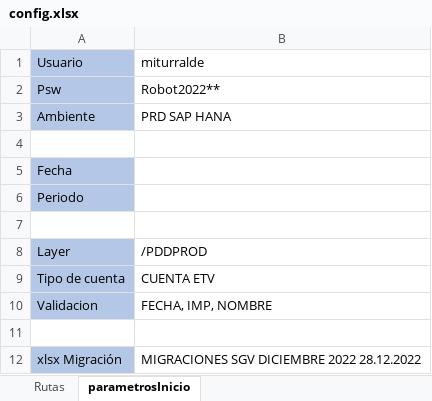
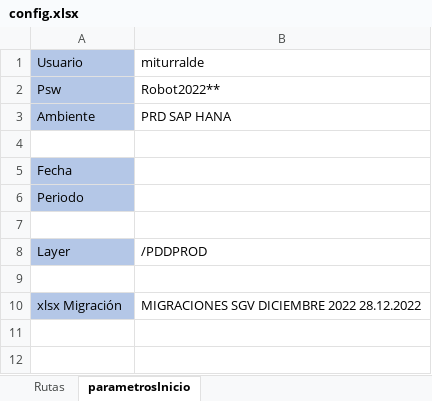
Before and after one commit to cristhiaml95/Traslado-de-tesoreria-B5, an Excel workbook: config.xlsx, sheet parametrosInicio, drawn as a sheet; values as stored, in another font and other column widths than the file's, no borders; the diff names each change by its address in the sheet, - before the commit and + after, or states it on an @@ line.

```diff
--- a/config.xlsx (sheet parametrosInicio)
+++ b/config.xlsx (sheet parametrosInicio)
-row 9: Tipo de cuenta | CUENTA ETV
-row 10: Validacion | FECHA, IMP, NOMBRE
```
Also changed, not shown: BASE DE DATOS DIST.xlsx, CUENTAS DE CAJA IVSA.xlsx, 20 other files.
